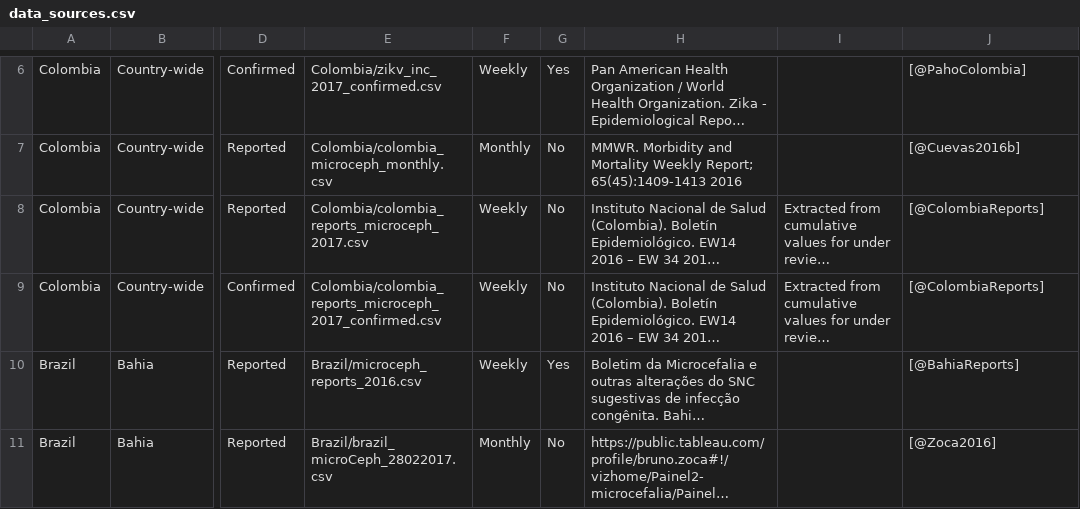
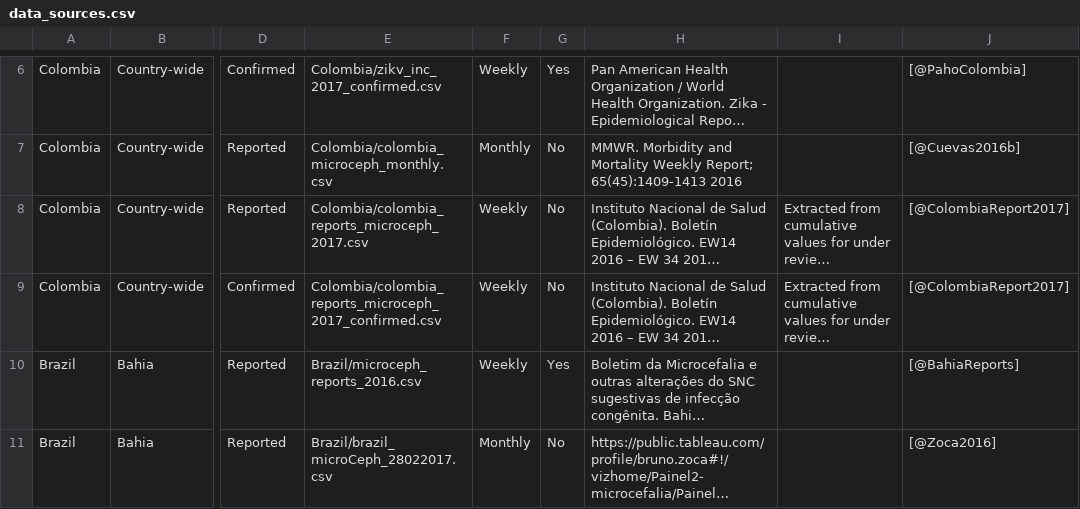
Before and after one commit to jameshay218/zikaInfer, a CSV file: vignettes/data_sources.csv, drawn as a sheet; only a part is shown, gaps mark what is left out; long unchanged cells end in …; the diff names each change by its address in the sheet, - before the commit and + after, or states it on an @@ line.

```diff
--- a/vignettes/data_sources.csv
+++ b/vignettes/data_sources.csv
-J8:J9: [@ColombiaReports]
+J8:J9: [@ColombiaReport2017]
```
Also changed, not shown: RawData/data_sources.csv, vignettes/vital_statistics.csv, 12 other files.
